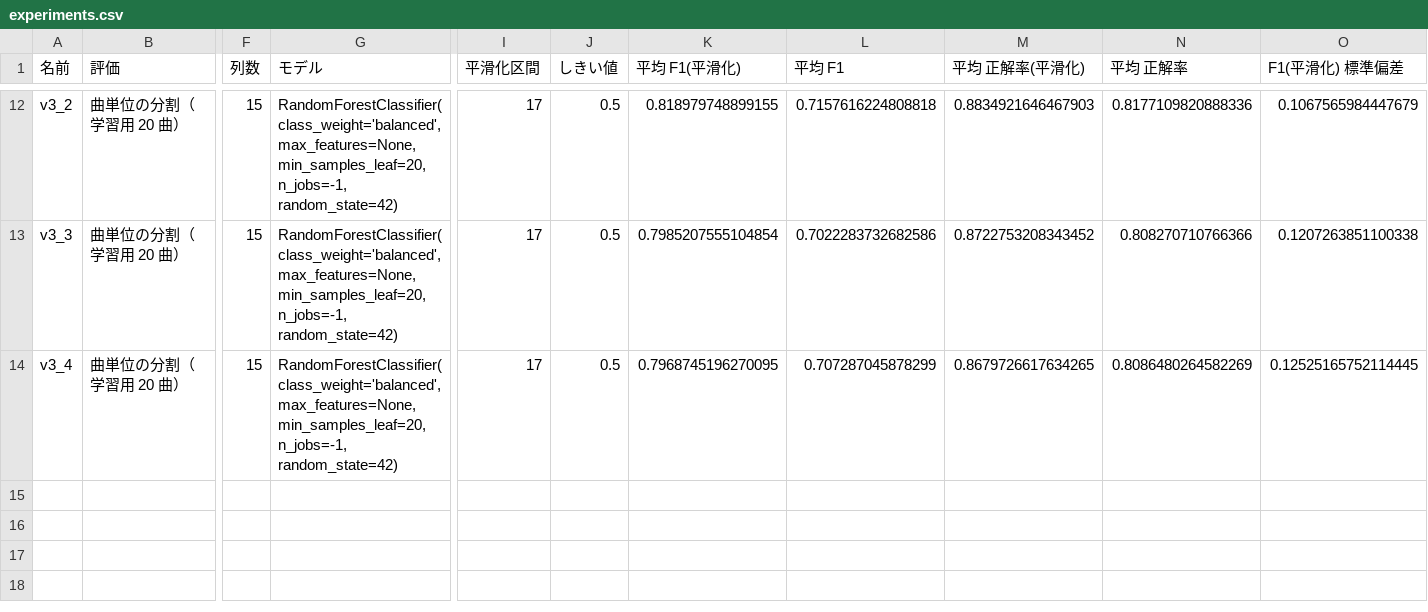
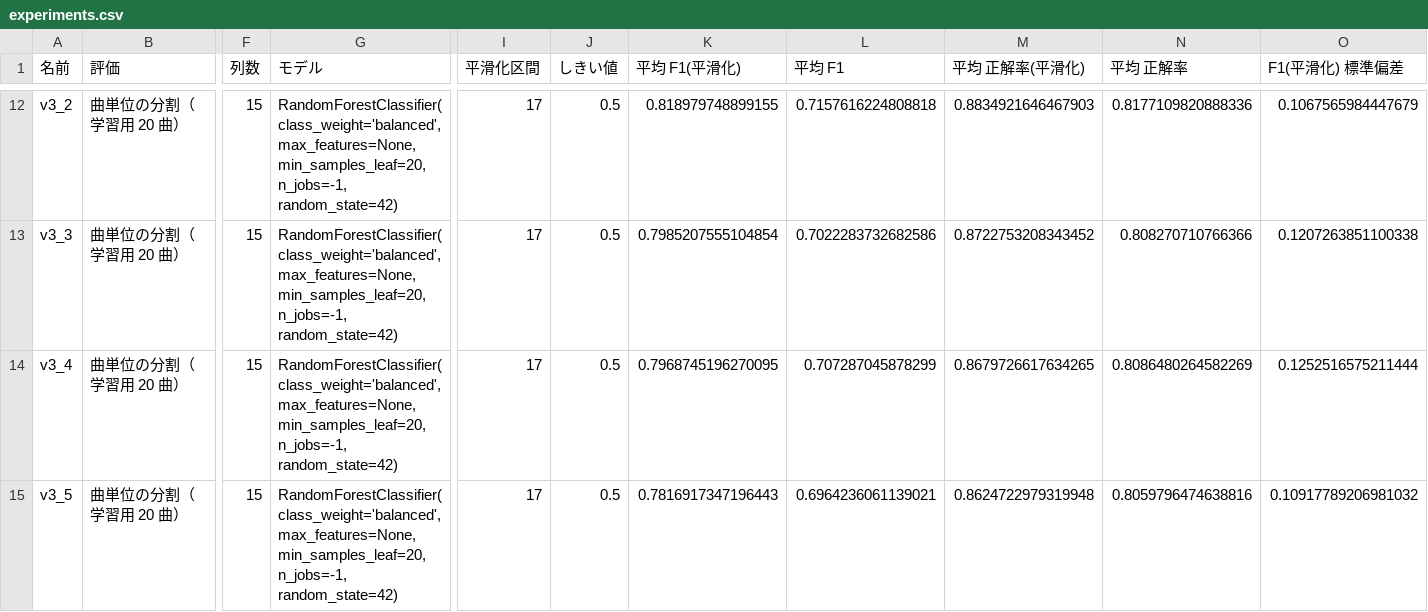
Before and after one commit to Elmer177/sabi_model, a CSV file: results/experiments.csv, drawn as a sheet; only a part is shown, gaps mark what is left out; rows hold the shown columns only; ↵ is a line break in a cell; the diff names each change by its address in the sheet, - before the commit and + after, or states it on an @@ line.

Commit message:
results: v3_5 の結果を追加

```diff
--- a/results/experiments.csv
+++ b/results/experiments.csv
-O14 (F1(平滑化) 標準偏差): 0.12525165752114445
+O14 (F1(平滑化) 標準偏差): 0.1252516575211444
+row 15: v3_5 | 曲単位の分割（学習用 20 曲） | 15 | RandomForestClassifier(class_weight='balanced', max_features=None, ↵ min_samples_leaf=20, n_jobs=-1, random_state=42) | 17 | 0.5 | 0.7816917347196443 | 0.6964236061139021 | 0.8624722979319948 | 0.8059796474638816 | 0.10917789206981032
```
Also changed, not shown: 1 other file.
